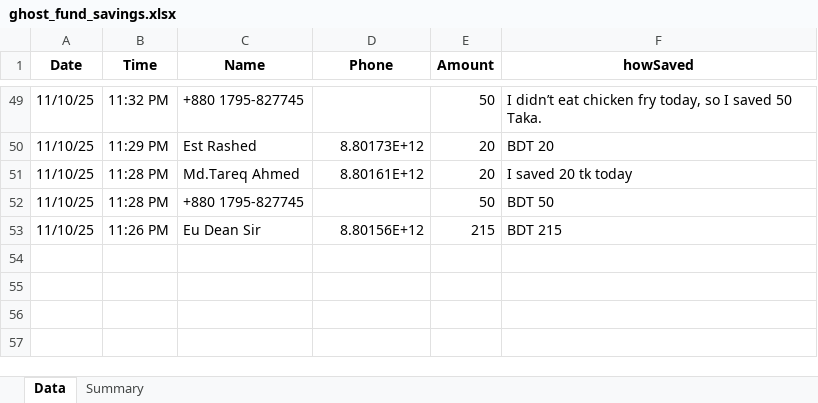
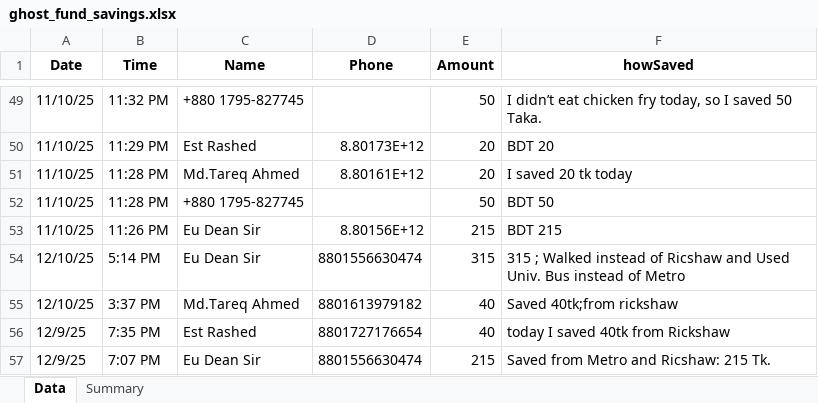
Before and after one commit to tareqahmed2/ghost_fund_backend_fastApi, an Excel workbook: ghost_fund_savings.xlsx, sheet Data, drawn as a sheet; only a part is shown, gaps mark what is left out; values as stored, in another font and other column widths than the file's, no borders; the diff names each change by its address in the sheet, - before the commit and + after, or states it on an @@ line.

Commit message:
validate data

```diff
--- a/ghost_fund_savings.xlsx (sheet Data)
+++ b/ghost_fund_savings.xlsx (sheet Data)
+row 54: 12/10/25 | 5:14 PM | Eu Dean Sir | 8801556630474 | 315 | 315 ; Walked instead of Ricshaw and Used Univ. Bus instead of Metro
+row 55: 12/10/25 | 3:37 PM | Md.Tareq Ahmed | 8801613979182 | 40 | Saved 40tk;from rickshaw
+row 56: 12/9/25 | 7:35 PM | Est Rashed | 8801727176654 | 40 | today I saved 40tk from Rickshaw
+row 57: 12/9/25 | 7:07 PM | Eu Dean Sir | 8801556630474 | 215 | Saved from Metro and Ricshaw: 215 Tk.
```
Also changed, not shown: sheet Summary, 2 other files.
